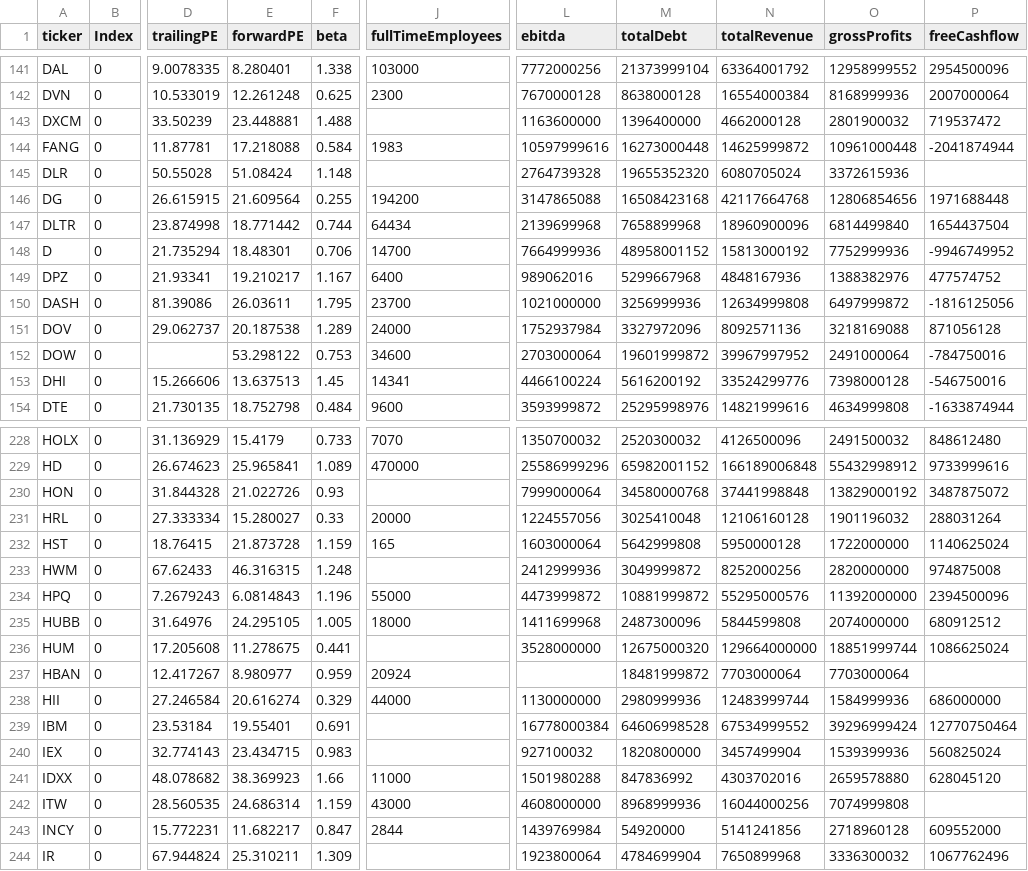
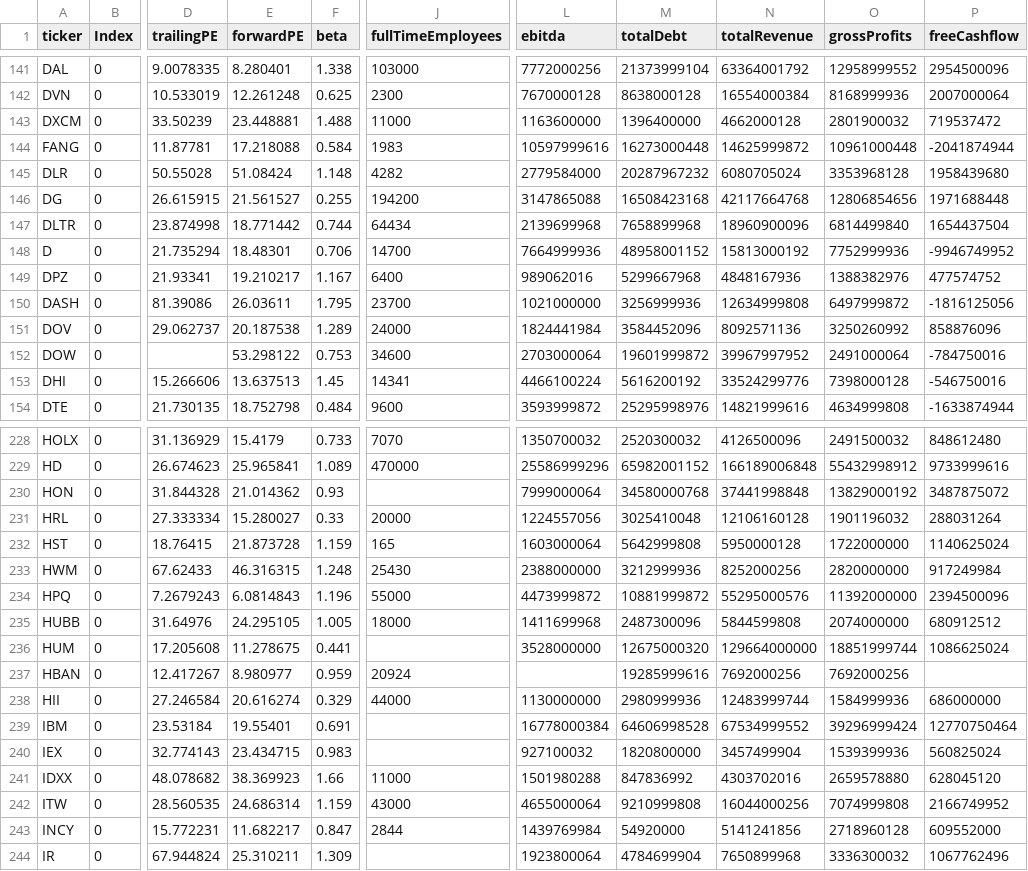
Before and after one commit to fcesterbics/Data_Stock, a CSV file: Stock_Info.csv, drawn as a sheet; only a part is shown, gaps mark what is left out; the diff covers the shown part only; the diff names each change by its address in the sheet, - before the commit and + after, or states it on an @@ line.

```diff
--- a/Stock_Info.csv
+++ b/Stock_Info.csv
-J143 (fullTimeEmployees): (empty)
+J143 (fullTimeEmployees): 11000
-J145 (fullTimeEmployees): (empty)
+J145 (fullTimeEmployees): 4282
-L145 (ebitda): 2764739328
+L145 (ebitda): 2779584000
-M145 (totalDebt): 19655352320
+M145 (totalDebt): 20287967232
-O145 (grossProfits): 3372615936
+O145 (grossProfits): 3353968128
-P145 (freeCashflow): (empty)
+P145 (freeCashflow): 1958439680
-E146 (forwardPE): 21.609564
+E146 (forwardPE): 21.561527
-L151 (ebitda): 1752937984
+L151 (ebitda): 1824441984
-M151 (totalDebt): 3327972096
+M151 (totalDebt): 3584452096
-O151 (grossProfits): 3218169088
+O151 (grossProfits): 3250260992
-P151 (freeCashflow): 871056128
+P151 (freeCashflow): 858876096
-E230 (forwardPE): 21.022726
+E230 (forwardPE): 21.014362
-J233 (fullTimeEmployees): (empty)
+J233 (fullTimeEmployees): 25430
-L233 (ebitda): 2412999936
+L233 (ebitda): 2388000000
-M233 (totalDebt): 3049999872
+M233 (totalDebt): 3212999936
-P233 (freeCashflow): 974875008
+P233 (freeCashflow): 917249984
-M237 (totalDebt): 18481999872
+M237 (totalDebt): 19285999616
-N237 (totalRevenue): 7703000064
+N237 (totalRevenue): 7692000256
-O237 (grossProfits): 7703000064
+O237 (grossProfits): 7692000256
-L242 (ebitda): 4608000000
+L242 (ebitda): 4655000064
-M242 (totalDebt): 8968999936
+M242 (totalDebt): 9210999808
-P242 (freeCashflow): (empty)
+P242 (freeCashflow): 2166749952
```
Also changed, not shown: 161 edited cells elsewhere in this file.
